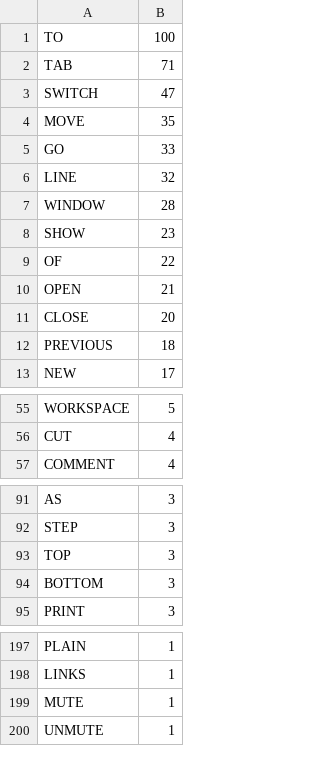
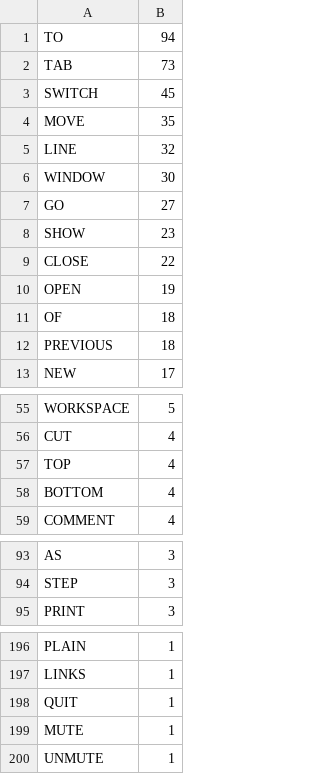
Before and after one commit to ragumagu/vaac, a CSV file: analytics/analytics/commands_counts.csv, drawn as a sheet; only a part is shown, gaps mark what is left out; the diff covers the shown part only.

```diff
--- a/analytics/analytics/commands_counts.csv
+++ b/analytics/analytics/commands_counts.csv
@@ -1,12 +1,12 @@
-TO,100
-TAB,71
-SWITCH,47
+TO,94
+TAB,73
+SWITCH,45
 MOVE,35
-GO,33
 LINE,32
-WINDOW,28
+WINDOW,30
+GO,27
 SHOW,23
-OF,22
-OPEN,21
-CLOSE,20
+CLOSE,22
+OPEN,19
+OF,18
 PREVIOUS,18
@@ -56,2 +56,4 @@ WORKSPACE,5
 CUT,4
+TOP,4
+BOTTOM,4
 COMMENT,4
@@ -92,4 +94,2 @@ AS,3
 STEP,3
-TOP,3
-BOTTOM,3
 PRINT,3
@@ -198,2 +197,3 @@ PLAIN,1
 LINKS,1
+QUIT,1
 MUTE,1
```
Also changed, not shown: 5 added rows, 6 removed rows and 1 edited cell elsewhere in this file, analytics/analytics/commands_applications_counts.csv, data/keys/gnome-terminal_keyboard_shortcuts.csv, 17 other files.
